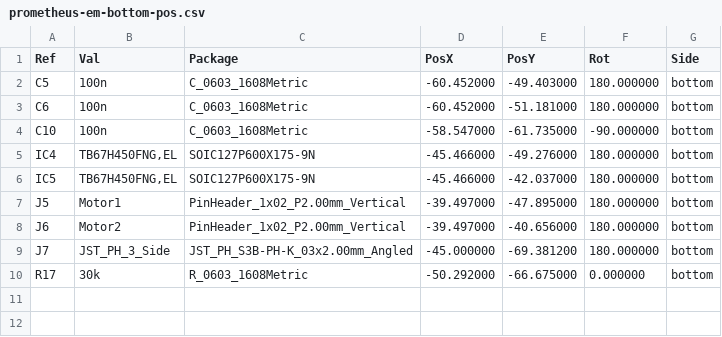
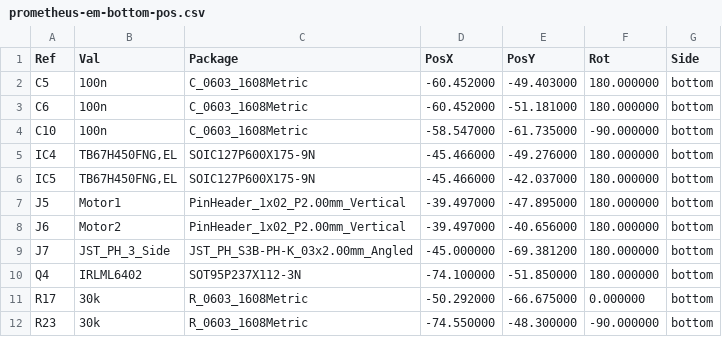
Before and after one commit to Yudetamago-AM/prometheus-elec, a CSV file: kicad2/prometheus-em/garber/prometheus-em-bottom-pos.csv, drawn as a sheet.

```diff
--- a/kicad2/prometheus-em/garber/prometheus-em-bottom-pos.csv
+++ b/kicad2/prometheus-em/garber/prometheus-em-bottom-pos.csv
@@ -9,2 +9,4 @@ Ref,Val,Package,PosX,PosY,Rot,Side
 "J7","JST_PH_3_Side","JST_PH_S3B-PH-K_03x2.00mm_Angled",-45.000000,-69.381200,180.000000,bottom
+"Q4","IRLML6402","SOT95P237X112-3N",-74.100000,-51.850000,180.000000,bottom
 "R17","30k","R_0603_1608Metric",-50.292000,-66.675000,0.000000,bottom
+"R23","30k","R_0603_1608Metric",-74.550000,-48.300000,-90.000000,bottom
```
Also changed, not shown: kicad2/prometheus-em/garber/prometheus-em-top-pos.csv, 41 other files.
